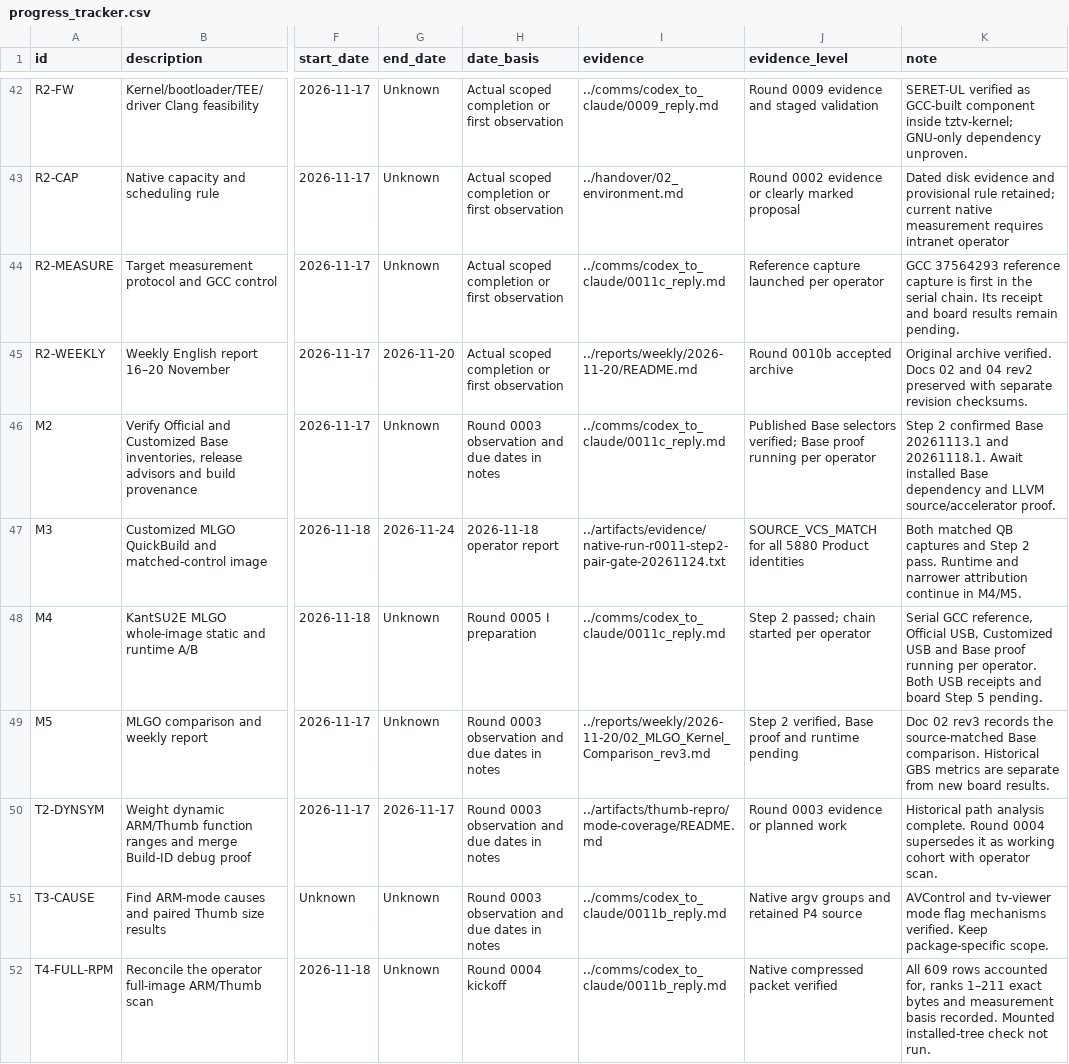
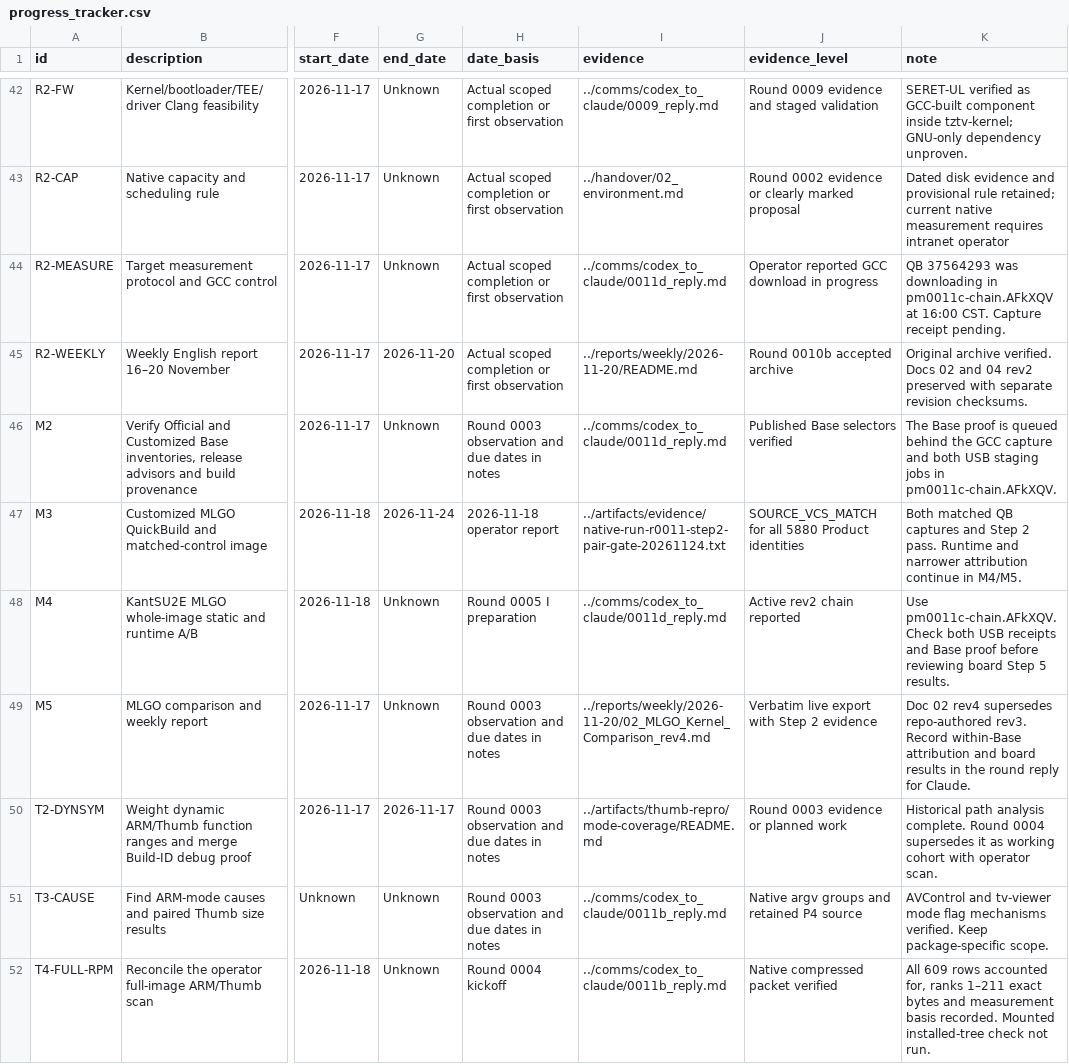
Before and after one commit to lhmax2010/analysis, a CSV file: artifacts/progress_tracker.csv, drawn as a sheet; only a part is shown, gaps mark what is left out; the diff names each change by its address in the sheet, - before the commit and + after, or states it on an @@ line.

Commit message:
Archive live Doc 02 export and retry verified launcher downloads

```diff
--- a/artifacts/progress_tracker.csv
+++ b/artifacts/progress_tracker.csv
-I44 (evidence): ../comms/codex_to_claude/0011c_reply.md
+I44 (evidence): ../comms/codex_to_claude/0011d_reply.md
-J44 (evidence_level): Reference capture launched per operator
+J44 (evidence_level): Operator reported GCC download in progress
-K44 (note): GCC 37564293 reference capture is first in the serial chain. Its receipt and board results remain pending.
+K44 (note): QB 37564293 was downloading in pm0011c-chain.AFkXQV at 16:00 CST. Capture receipt pending.
-I46 (evidence): ../comms/codex_to_claude/0011c_reply.md
+I46 (evidence): ../comms/codex_to_claude/0011d_reply.md
-J46 (evidence_level): …Base selectors verified; Base proof running per operator
+J46 (evidence_level): …Base selectors verified
-K46 (note): Step 2 confirmed Base 20261113.1 and 20261118.1. Await installed Base dependency and LLVM source/accelerator proof.
+K46 (note): The Base proof is queued behind the GCC capture and both USB staging jobs in pm0011c-chain.AFkXQV.
-I48 (evidence): ../comms/codex_to_claude/0011c_reply.md
+I48 (evidence): ../comms/codex_to_claude/0011d_reply.md
-J48 (evidence_level): Step 2 passed; chain started per operator
+J48 (evidence_level): Active rev2 chain reported
-K48 (note): Serial GCC reference, Official USB, Customized USB and Base proof running per operator. Both USB receipts and board Step 5 pending.
+K48 (note): Use pm0011c-chain.AFkXQV. Check both USB receipts and Base proof before reviewing board Step 5 results.
-I49 (evidence): ../reports/weekly/2026-11-20/02_MLGO_Kernel_Comparison_rev3.md
+I49 (evidence): ../reports/weekly/2026-11-20/02_MLGO_Kernel_Comparison_rev4.md
-J49 (evidence_level): Step 2 verified, Base proof and runtime pending
+J49 (evidence_level): Verbatim live export with Step 2 evidence
-K49 (note): Doc 02 rev3 records the source-matched Base comparison. Historical GBS metrics are separate from new board results.
+K49 (note): Doc 02 rev4 supersedes repo-authored rev3. Record within-Base attribution and board results in the round reply for Claude.
```
Also changed, not shown: 15 other files.
